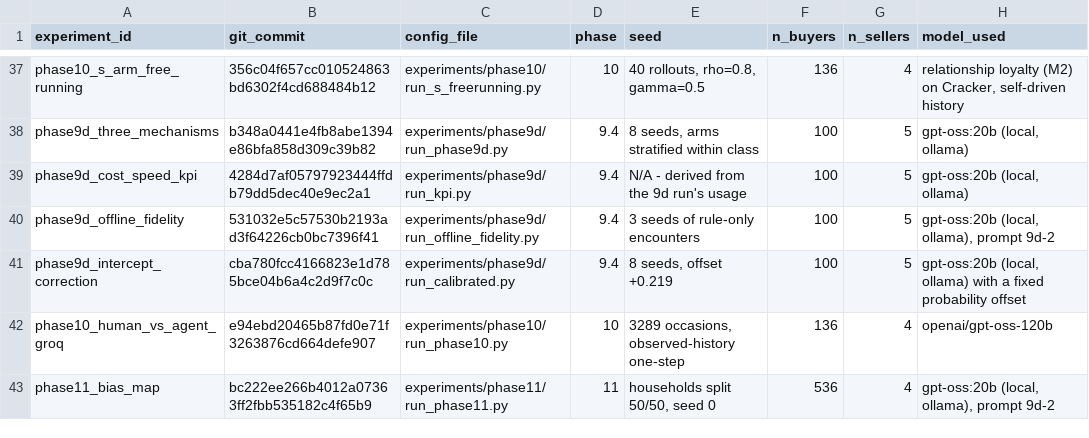
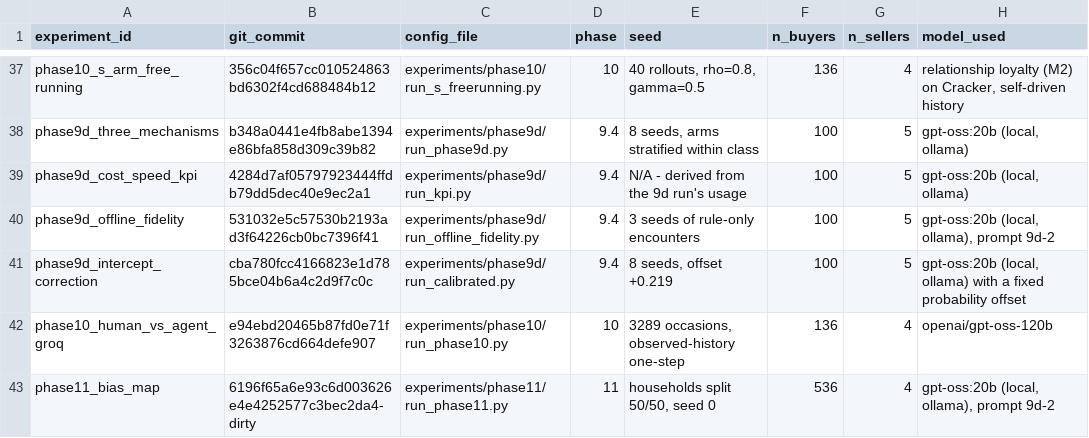
Before and after one commit to heatherluu99/learned-market, a CSV file: experiment_log.csv, drawn as a sheet; only a part is shown, gaps mark what is left out; the diff names each change by its address in the sheet, - before the commit and + after, or states it on an @@ line.

```diff
--- a/experiment_log.csv
+++ b/experiment_log.csv
-B43 (git_commit): bc222ee266b4012a07363ff2fbb535182c4f65b9
+B43 (git_commit): 6196f65a6e93c6d003626e4e4252577c3bec2da4-dirty
```
Also changed, not shown: 6 other files.
